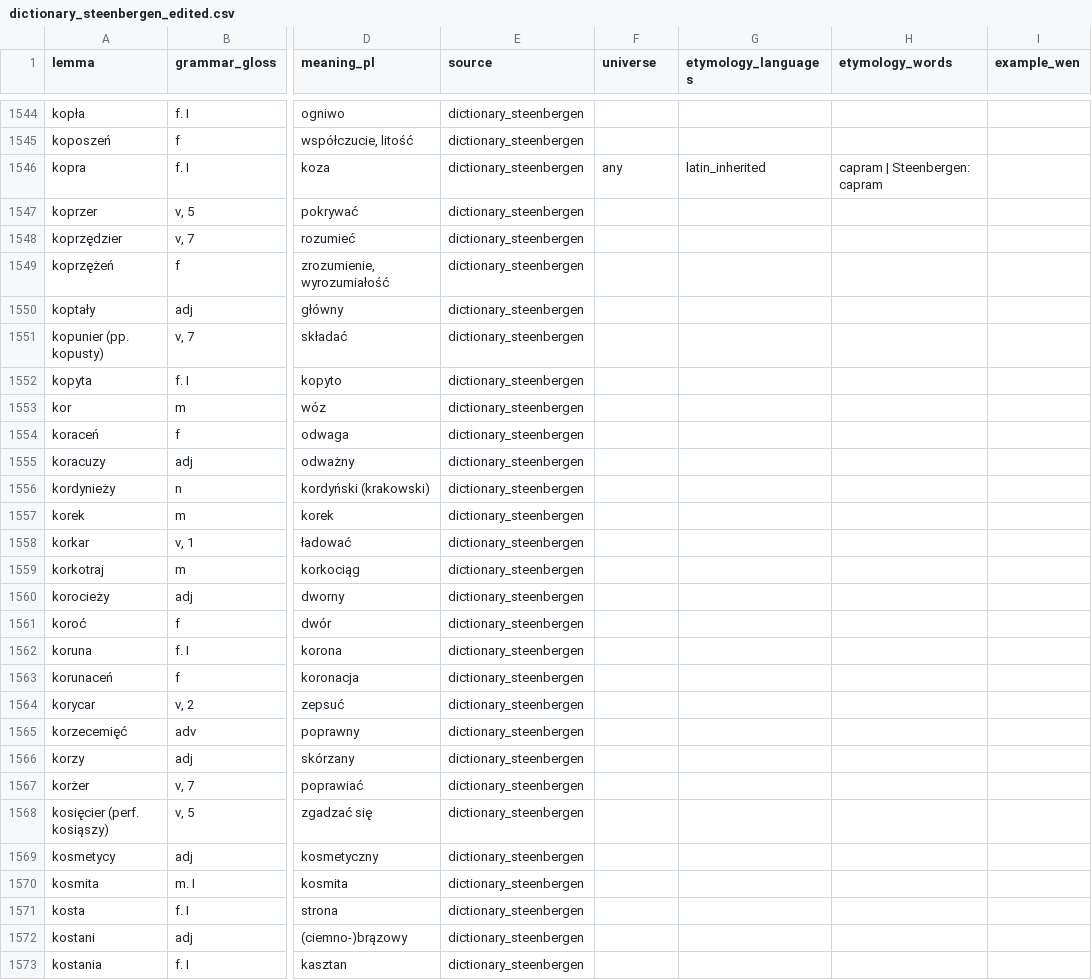
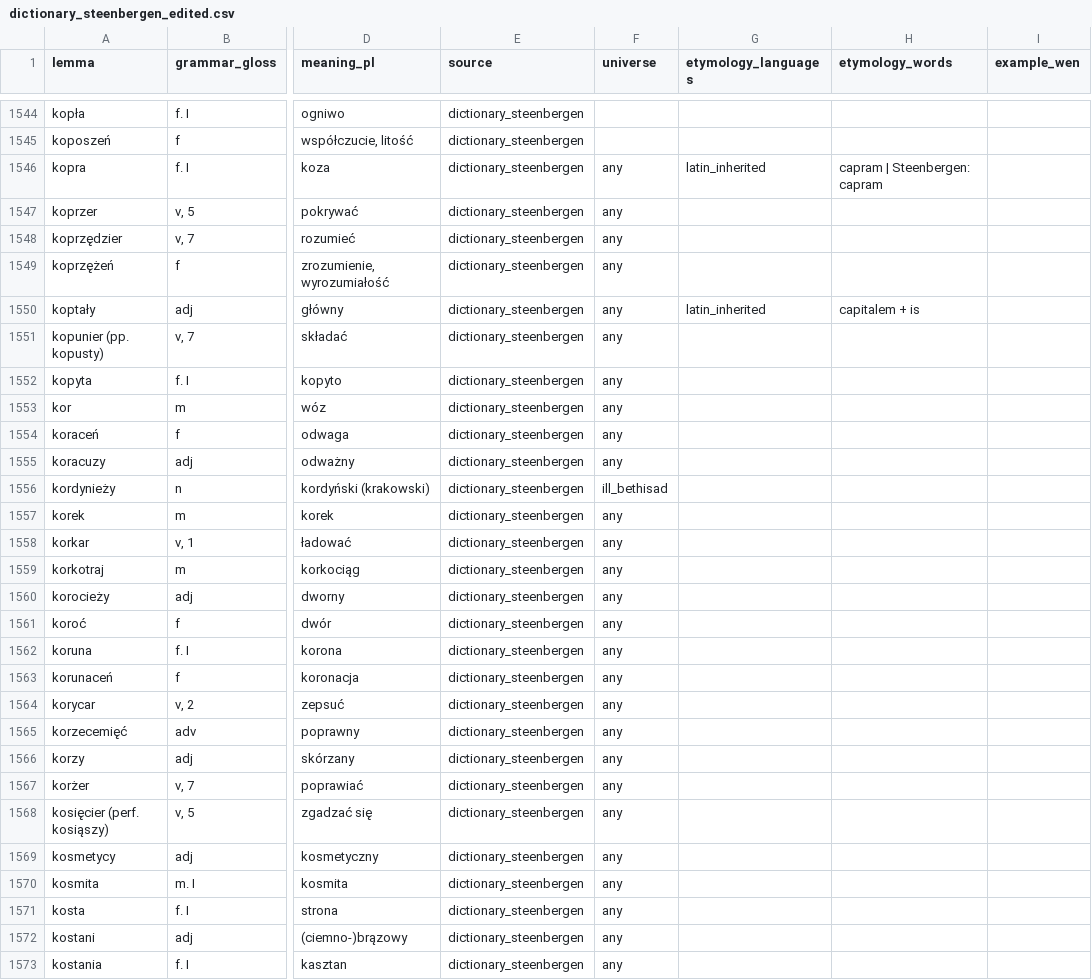
Before and after one commit to adam-sierakowski/wenedyk_dwu, a CSV file: dictionary/dictionary_steenbergen_edited.csv, drawn as a sheet; only a part is shown, gaps mark what is left out; the diff covers the shown part only; the diff names each change by its address in the sheet, - before the commit and + after, or states it on an @@ line.

```diff
--- a/dictionary/dictionary_steenbergen_edited.csv
+++ b/dictionary/dictionary_steenbergen_edited.csv
-F1547:F1555 (universe): (empty)
+F1547:F1555 (universe): any
-G1550 (etymology_languages): (empty)
+G1550 (etymology_languages): latin_inherited
-H1550 (etymology_words): (empty)
+H1550 (etymology_words): capitalem + is
-F1556 (universe): (empty)
+F1556 (universe): ill_bethisad
-F1557:F1573 (universe): (empty)
+F1557:F1573 (universe): any
```
Also changed, not shown: 126 edited cells elsewhere in this file.
